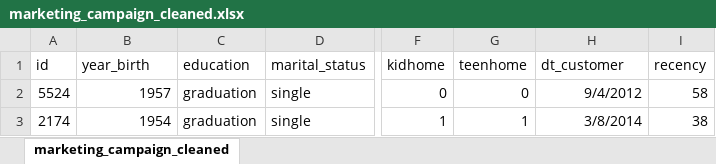
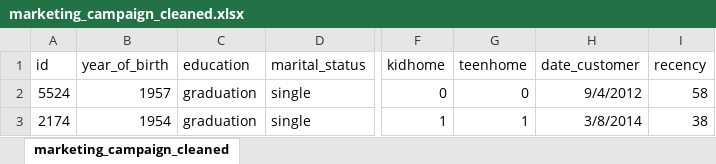
Before and after one commit to Rashmigunda/Task1, an Excel workbook: marketing_campaign_cleaned.xlsx, sheet marketing_campaign_cleaned, drawn as a sheet; only a part is shown, gaps mark what is left out; values as stored, in another font and other column widths than the file's, no borders; table styles not drawn; the diff names each change by its address in the sheet, - before the commit and + after, or states it on an @@ line.

Commit message:
Add files via upload

```diff
--- a/marketing_campaign_cleaned.xlsx (sheet marketing_campaign_cleaned)
+++ b/marketing_campaign_cleaned.xlsx (sheet marketing_campaign_cleaned)
-B1: year_birth
+B1: year_of_birth
-H1: dt_customer
+H1: date_customer
```
